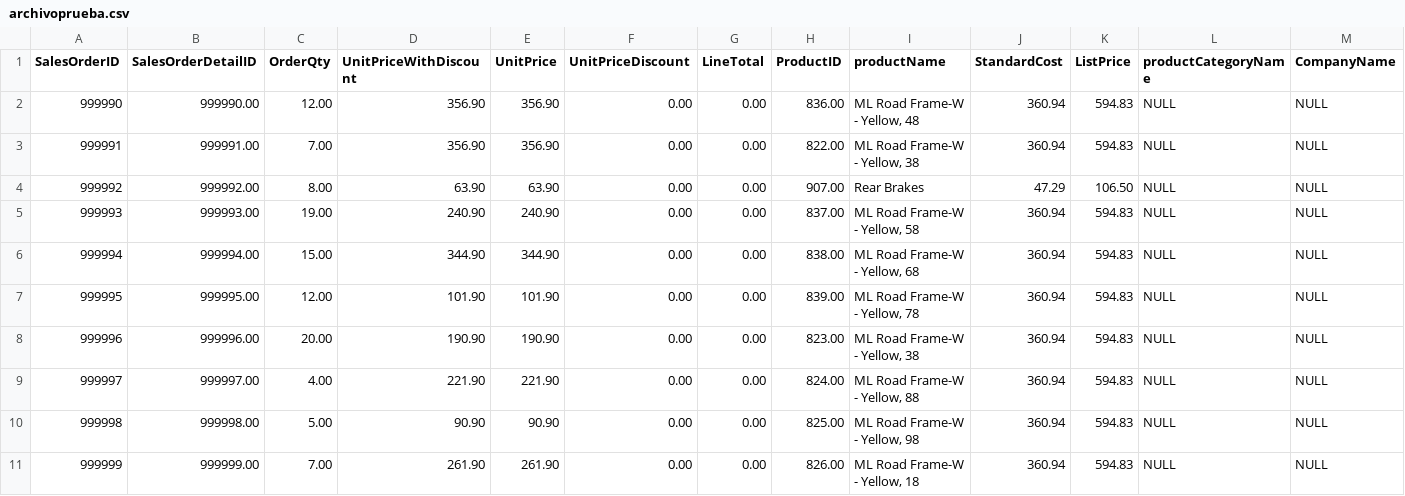
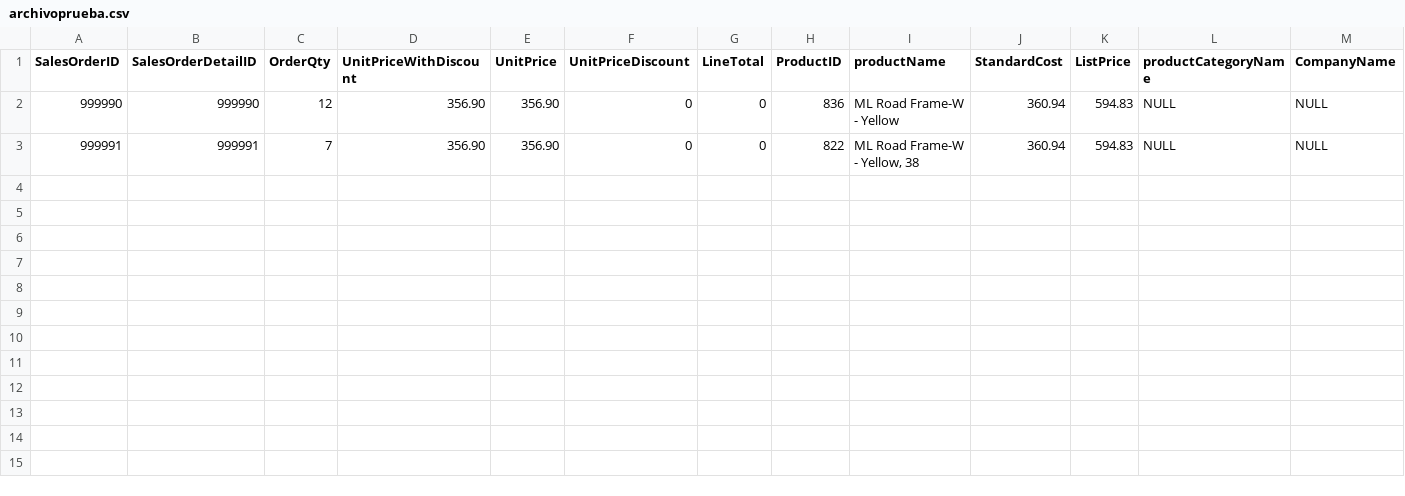
Before and after one commit to darcedi/tarea, a CSV file: archivoprueba.csv, drawn as a sheet; only a part is shown; rows hold the shown columns only; the diff names each change by its address in the sheet, - before the commit and + after, or states it on an @@ line.

Commit message:
Add files via upload

```diff
--- a/archivoprueba.csv
+++ b/archivoprueba.csv
-B2 (SalesOrderDetailID): 999990.00
+B2 (SalesOrderDetailID): 999990
-C2 (OrderQty): 12.00
+C2 (OrderQty): 12
-F2:F3 (UnitPriceDiscount): 0.00
+F2:F3 (UnitPriceDiscount): 0
-G2:G3 (LineTotal): 0.00
+G2:G3 (LineTotal): 0
-H2 (ProductID): 836.00
+H2 (ProductID): 836
-I2 (productName): ML Road Frame-W - Yellow, 48
+I2 (productName): ML Road Frame-W - Yellow
-B3 (SalesOrderDetailID): 999991.00
+B3 (SalesOrderDetailID): 999991
-C3 (OrderQty): 7.00
+C3 (OrderQty): 7
-H3 (ProductID): 822.00
+H3 (ProductID): 822
-row 4: 999992 | 999992.00 | 8.00 | 63.90 | 63.90 | 0.00 | 0.00 | 907.00 | Rear Brakes | 47.29 | 106.50 | NULL | NULL
-row 5: 999993 | 999993.00 | 19.00 | 240.90 | 240.90 | 0.00 | 0.00 | 837.00 | ML Road Frame-W - Yellow, 58 | 360.94 | 594.83 | NULL | NULL
-row 6: 999994 | 999994.00 | 15.00 | 344.90 | 344.90 | 0.00 | 0.00 | 838.00 | ML Road Frame-W - Yellow, 68 | 360.94 | 594.83 | NULL | NULL
-row 7: 999995 | 999995.00 | 12.00 | 101.90 | 101.90 | 0.00 | 0.00 | 839.00 | ML Road Frame-W - Yellow, 78 | 360.94 | 594.83 | NULL | NULL
-row 8: 999996 | 999996.00 | 20.00 | 190.90 | 190.90 | 0.00 | 0.00 | 823.00 | ML Road Frame-W - Yellow, 38 | 360.94 | 594.83 | NULL | NULL
-row 9: 999997 | 999997.00 | 4.00 | 221.90 | 221.90 | 0.00 | 0.00 | 824.00 | ML Road Frame-W - Yellow, 88 | 360.94 | 594.83 | NULL | NULL
-row 10: 999998 | 999998.00 | 5.00 | 90.90 | 90.90 | 0.00 | 0.00 | 825.00 | ML Road Frame-W - Yellow, 98 | 360.94 | 594.83 | NULL | NULL
-row 11: 999999 | 999999.00 | 7.00 | 261.90 | 261.90 | 0.00 | 0.00 | 826.00 | ML Road Frame-W - Yellow, 18 | 360.94 | 594.83 | NULL | NULL
```
